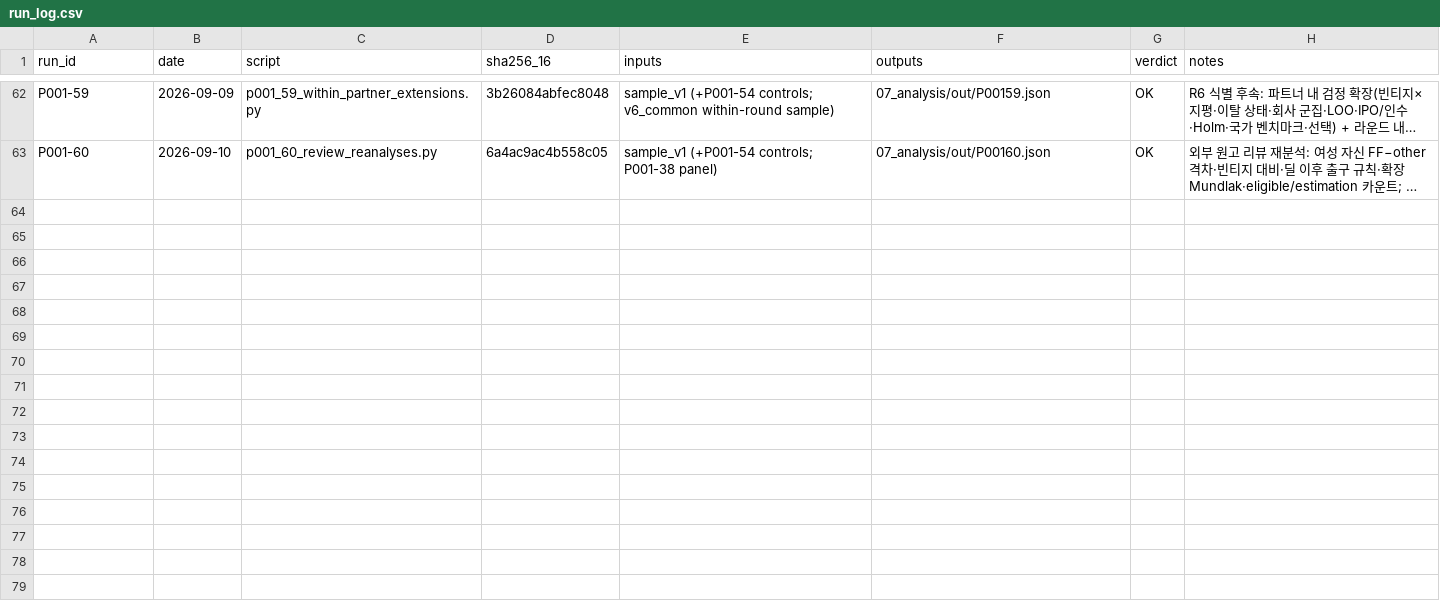
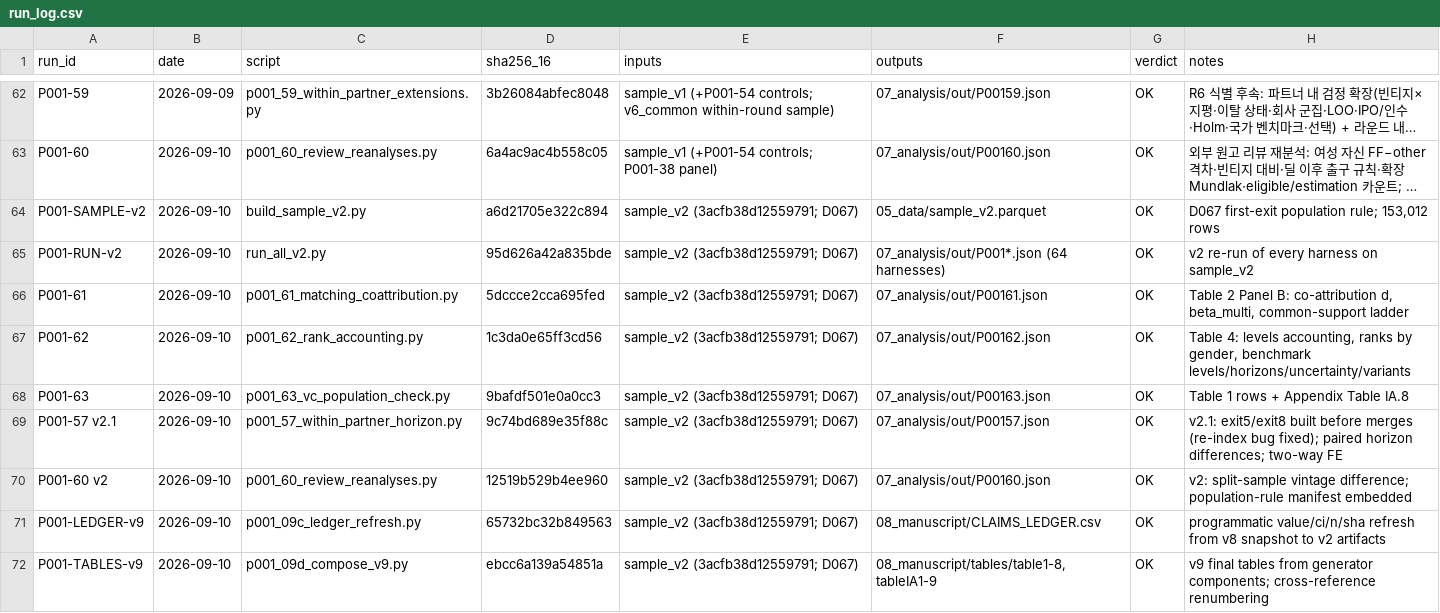
Before and after one commit to Real-K/paper-VC, a CSV file: artifacts/run_log.csv, drawn as a sheet; only a part is shown, gaps mark what is left out; long unchanged cells end in …; the diff names each change by its address in the sheet, - before the commit and + after, or states it on an @@ line.

```diff
--- a/artifacts/run_log.csv
+++ b/artifacts/run_log.csv
+row 64: P001-SAMPLE-v2 | 2026-09-10 | build_sample_v2.py | a6d21705e322c894 | sample_v2 (3acfb38d12559791; D067) | 05_data/sample_v2.parquet | OK | D067 first-exit population rule; 153,012 rows
+row 65: P001-RUN-v2 | 2026-09-10 | run_all_v2.py | 95d626a42a835bde | sample_v2 (3acfb38d12559791; D067) | 07_analysis/out/P001*.json (64 harnesses) | OK | v2 re-run of every harness on sample_v2
+row 66: P001-61 | 2026-09-10 | p001_61_matching_coattribution.py | 5dccce2cca695fed | sample_v2 (3acfb38d12559791; D067) | 07_analysis/out/P00161.json | OK | Table 2 Panel B: co-attribution d, beta_multi, common-support ladder
+row 67: P001-62 | 2026-09-10 | p001_62_rank_accounting.py | 1c3da0e65ff3cd56 | sample_v2 (3acfb38d12559791; D067) | 07_analysis/out/P00162.json | OK | Table 4: levels accounting, ranks by gender, benchmark levels/horizons/uncertainty/variants
+row 68: P001-63 | 2026-09-10 | p001_63_vc_population_check.py | 9bafdf501e0a0cc3 | sample_v2 (3acfb38d12559791; D067) | 07_analysis/out/P00163.json | OK | Table 1 rows + Appendix Table IA.8
+row 69: P001-57 v2.1 | 2026-09-10 | p001_57_within_partner_horizon.py | 9c74bd689e35f88c | sample_v2 (3acfb38d12559791; D067) | 07_analysis/out/P00157.json | OK | v2.1: exit5/exit8 built before merges (re-index bug fixed); paired horizon differences; two-way FE
+row 70: P001-60 v2 | 2026-09-10 | p001_60_review_reanalyses.py | 12519b529b4ee960 | sample_v2 (3acfb38d12559791; D067) | 07_analysis/out/P00160.json | OK | v2: split-sample vintage difference; population-rule manifest embedded
+row 71: P001-LEDGER-v9 | 2026-09-10 | p001_09c_ledger_refresh.py | 65732bc32b849563 | sample_v2 (3acfb38d12559791; D067) | 08_manuscript/CLAIMS_LEDGER.csv | OK | programmatic value/ci/n/sha refresh from v8 snapshot to v2 artifacts
+row 72: P001-TABLES-v9 | 2026-09-10 | p001_09d_compose_v9.py | ebcc6a139a54851a | sample_v2 (3acfb38d12559791; D067) | 08_manuscript/tables/table1-8, tableIA1-9 | OK | v9 final tables from generator components; cross-reference renumbering
```
Also changed, not shown: 8 other files.
